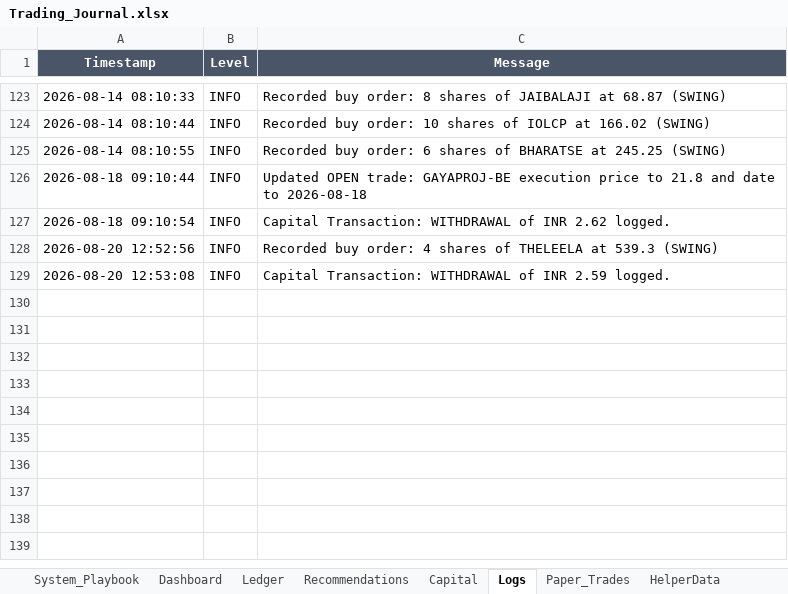
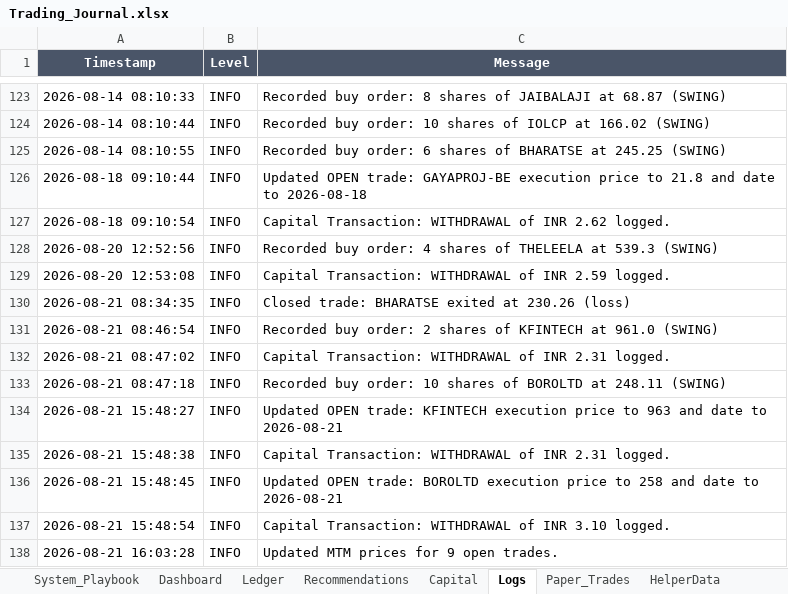
Before and after one commit to SyedTousifMasood/HalaalTrading, an Excel workbook: Trading_Journal.xlsx, sheet Logs, drawn as a sheet; only a part is shown, gaps mark what is left out; values as stored, in another font and other column widths than the file's, no borders; charts and pictures not drawn; the diff names each change by its address in the sheet, - before the commit and + after, or states it on an @@ line.

```diff
--- a/Trading_Journal.xlsx (sheet Logs)
+++ b/Trading_Journal.xlsx (sheet Logs)
+row 130: 2026-08-21 08:34:35 | INFO | Closed trade: BHARATSE exited at 230.26 (loss)
+row 131: 2026-08-21 08:46:54 | INFO | Recorded buy order: 2 shares of KFINTECH at 961.0 (SWING)
+row 132: 2026-08-21 08:47:02 | INFO | Capital Transaction: WITHDRAWAL of INR 2.31 logged.
+row 133: 2026-08-21 08:47:18 | INFO | Recorded buy order: 10 shares of BOROLTD at 248.11 (SWING)
+row 134: 2026-08-21 15:48:27 | INFO | Updated OPEN trade: KFINTECH execution price to 963 and date to 2026-08-21
+row 135: 2026-08-21 15:48:38 | INFO | Capital Transaction: WITHDRAWAL of INR 2.31 logged.
+row 136: 2026-08-21 15:48:45 | INFO | Updated OPEN trade: BOROLTD execution price to 258 and date to 2026-08-21
+row 137: 2026-08-21 15:48:54 | INFO | Capital Transaction: WITHDRAWAL of INR 3.10 logged.
+row 138: 2026-08-21 16:03:28 | INFO | Updated MTM prices for 9 open trades.
```
Also changed, not shown: sheet Ledger, sheet Dashboard, sheet Capital, formulas that keep their value, charts or pictures, 8 other files.
